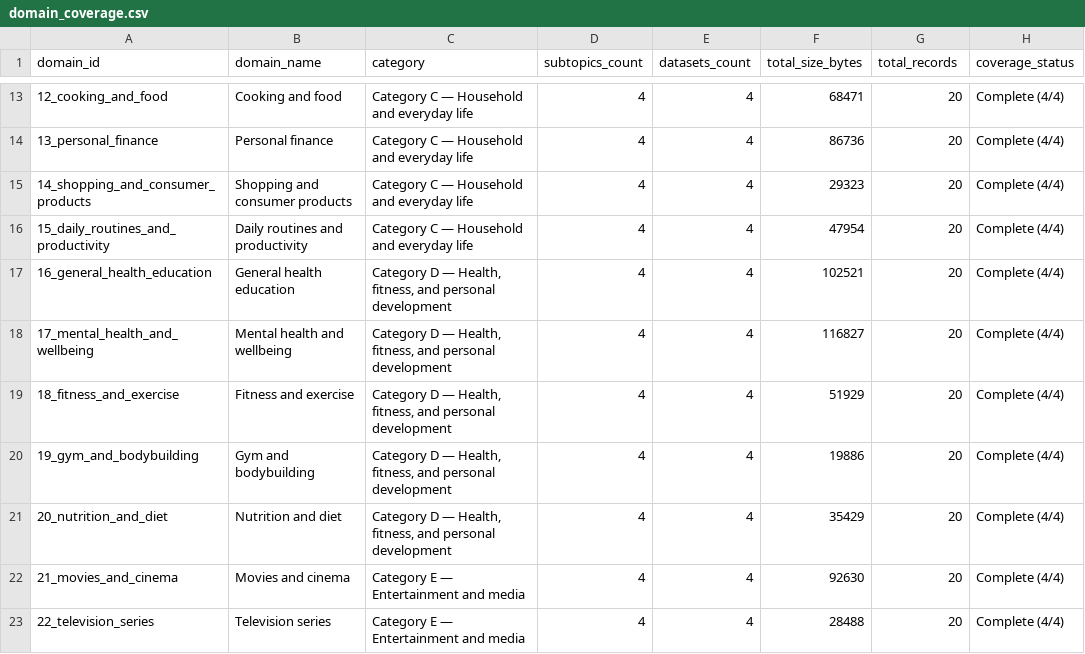
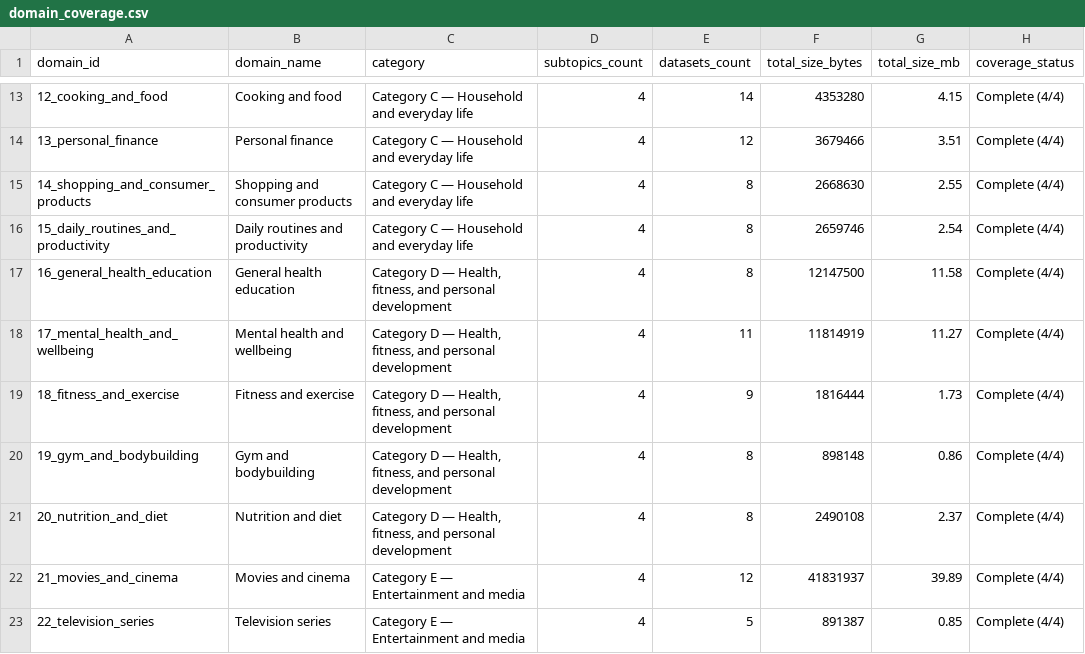
Before and after one commit to Muhammad-Wasif/text-ml-benchmark, a CSV file: metadata/domain_coverage.csv, drawn as a sheet; only a part is shown, gaps mark what is left out; the diff covers the shown part only.

```diff
--- a/metadata/domain_coverage.csv
+++ b/metadata/domain_coverage.csv
@@ -1 +1 @@
-domain_id,domain_name,category,subtopics_count,datasets_count,total_size_bytes,total_records,coverage_status
+domain_id,domain_name,category,subtopics_count,datasets_count,total_size_bytes,total_size_mb,coverage_status
@@ -13,11 +13,11 @@ domain_id,domain_name,category,subtopics_count,datasets_count,total_size_bytes,t
-12_cooking_and_food,Cooking and food,Category C — Household and everyday life,4,4,68471,20,Complete (4/4)
-13_personal_finance,Personal finance,Category C — Household and everyday life,4,4,86736,20,Complete (4/4)
-14_shopping_and_consumer_products,Shopping and consumer products,Category C — Household and everyday life,4,4,29323,20,Complete (4/4)
-15_daily_routines_and_productivity,Daily routines and productivity,Category C — Household and everyday life,4,4,47954,20,Complete (4/4)
-16_general_health_education,General health education,"Category D — Health, fitness, and personal development",4,4,102521,20,Complete (4/4)
-17_mental_health_and_wellbeing,Mental health and wellbeing,"Category D — Health, fitness, and personal development",4,4,116827,20,Complete (4/4)
-18_fitness_and_exercise,Fitness and exercise,"Category D — Health, fitness, and personal development",4,4,51929,20,Complete (4/4)
-19_gym_and_bodybuilding,Gym and bodybuilding,"Category D — Health, fitness, and personal development",4,4,19886,20,Complete (4/4)
-20_nutrition_and_diet,Nutrition and diet,"Category D — Health, fitness, and personal development",4,4,35429,20,Complete (4/4)
-21_movies_and_cinema,Movies and cinema,Category E — Entertainment and media,4,4,92630,20,Complete (4/4)
-22_television_series,Television series,Category E — Entertainment and media,4,4,28488,20,Complete (4/4)
+12_cooking_and_food,Cooking and food,Category C — Household and everyday life,4,14,4353280,4.15,Complete (4/4)
+13_personal_finance,Personal finance,Category C — Household and everyday life,4,12,3679466,3.51,Complete (4/4)
+14_shopping_and_consumer_products,Shopping and consumer products,Category C — Household and everyday life,4,8,2668630,2.55,Complete (4/4)
+15_daily_routines_and_productivity,Daily routines and productivity,Category C — Household and everyday life,4,8,2659746,2.54,Complete (4/4)
+16_general_health_education,General health education,"Category D — Health, fitness, and personal development",4,8,12147500,11.58,Complete (4/4)
+17_mental_health_and_wellbeing,Mental health and wellbeing,"Category D — Health, fitness, and personal development",4,11,11814919,11.27,Complete (4/4)
+18_fitness_and_exercise,Fitness and exercise,"Category D — Health, fitness, and personal development",4,9,1816444,1.73,Complete (4/4)
+19_gym_and_bodybuilding,Gym and bodybuilding,"Category D — Health, fitness, and personal development",4,8,898148,0.86,Complete (4/4)
+20_nutrition_and_diet,Nutrition and diet,"Category D — Health, fitness, and personal development",4,8,2490108,2.37,Complete (4/4)
+21_movies_and_cinema,Movies and cinema,Category E — Entertainment and media,4,12,41831937,39.89,Complete (4/4)
+22_television_series,Television series,Category E — Entertainment and media,4,5,891387,0.85,Complete (4/4)
```
Also changed, not shown: 117 edited cells elsewhere in this file, metadata/source_audit.csv, 28 other files.
